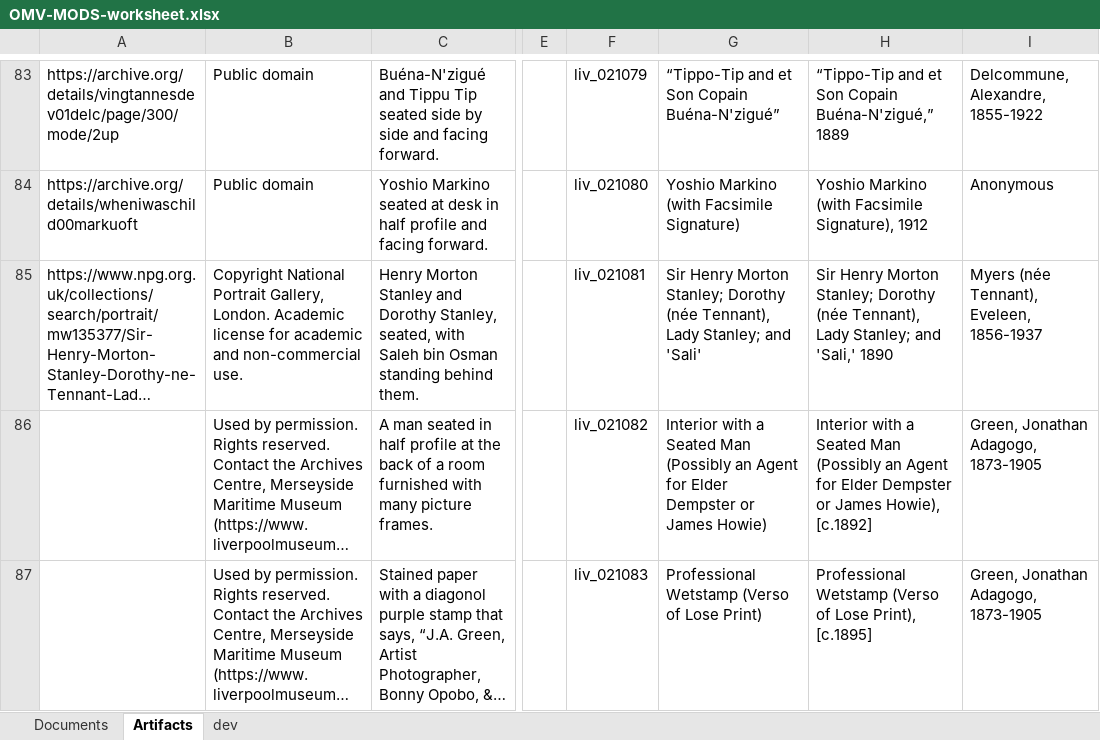
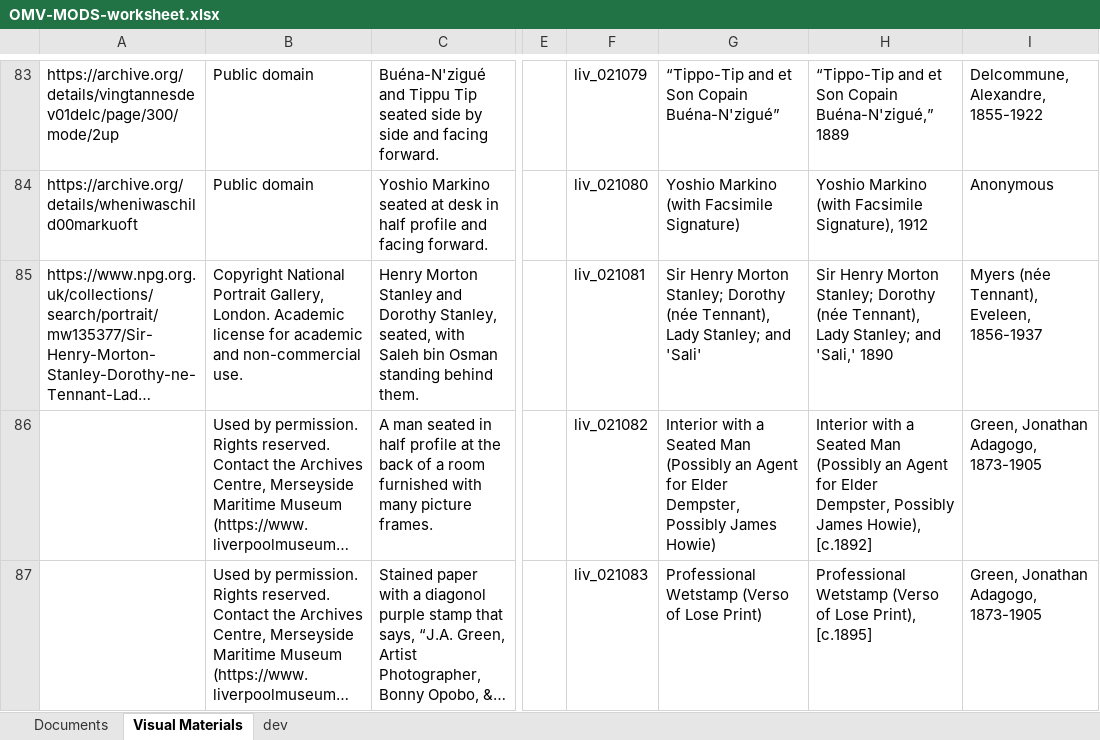
Before and after one commit to livingstoneonline/onemorevoice, an Excel workbook: xml/OMV-MODS-worksheet.xlsx, sheet Visual Materials, drawn as a sheet; only a part is shown, gaps mark what is left out; long unchanged cells end in …; values as stored, in another font and other column widths than the file's, no borders; the diff names each change by its address in the sheet, - before the commit and + after, or states it on an @@ line.

Commit message:
update MODS for Green

```diff
--- a/xml/OMV-MODS-worksheet.xlsx (sheet Visual Materials)
+++ b/xml/OMV-MODS-worksheet.xlsx (sheet Visual Materials)
-sheet tab: Artifacts
+sheet tab: Visual Materials
-G86: …for Elder Dempster or James Howie)
+G86: …for Elder Dempster, Possibly James Howie)
-H86: …for Elder Dempster or James Howie),…
+H86: …for Elder Dempster, Possibly James Howie),…
```
Also changed, not shown: formulas that keep their value.
